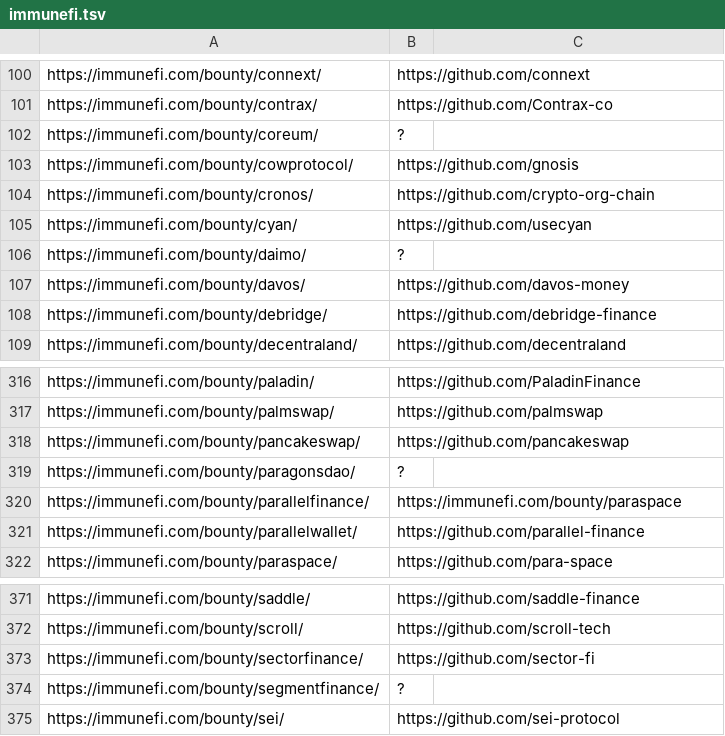
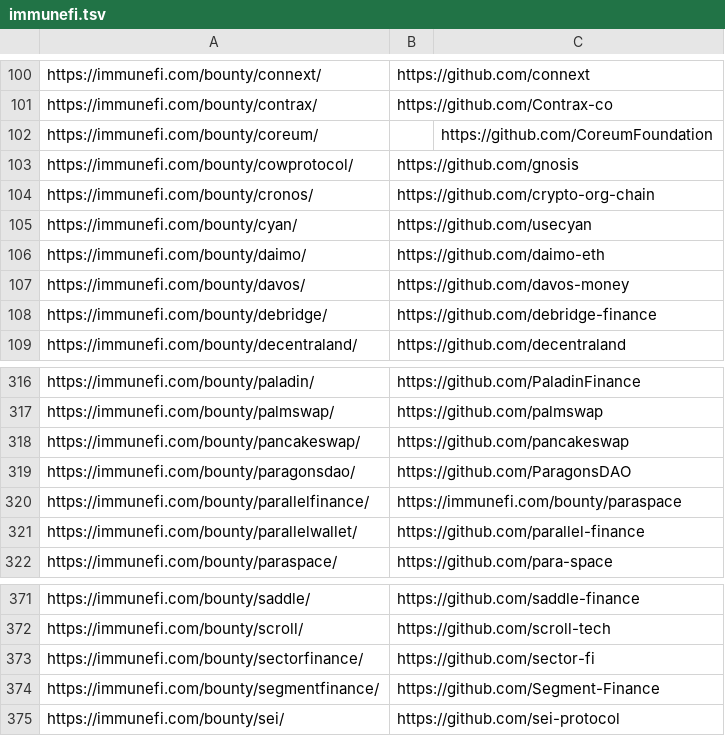
Before and after one commit to nikitastupin/orgs-data, a TSV file: orgs-data/immunefi.tsv, drawn as a sheet; only a part is shown, gaps mark what is left out.

Commit message:
Update immunefi.tsv

```diff
--- a/orgs-data/immunefi.tsv
+++ b/orgs-data/immunefi.tsv
@@ -101,3 +101,3 @@ https://immunefi.com/bounty/connext/	https://github.com/connext
 https://immunefi.com/bounty/contrax/	https://github.com/Contrax-co
-https://immunefi.com/bounty/coreum/	?
+https://immunefi.com/bounty/coreum/		https://github.com/CoreumFoundation
 https://immunefi.com/bounty/cowprotocol/	https://github.com/gnosis
@@ -105,3 +105,3 @@ https://immunefi.com/bounty/cronos/	https://github.com/crypto-org-chain
 https://immunefi.com/bounty/cyan/	https://github.com/usecyan
-https://immunefi.com/bounty/daimo/	?
+https://immunefi.com/bounty/daimo/	https://github.com/daimo-eth
 https://immunefi.com/bounty/davos/	https://github.com/davos-money
@@ -318,3 +318,3 @@ https://immunefi.com/bounty/palmswap/	https://github.com/palmswap
 https://immunefi.com/bounty/pancakeswap/	https://github.com/pancakeswap
-https://immunefi.com/bounty/paragonsdao/	?
+https://immunefi.com/bounty/paragonsdao/	https://github.com/ParagonsDAO
 https://immunefi.com/bounty/parallelfinance/	https://immunefi.com/bounty/paraspace
@@ -373,3 +373,3 @@ https://immunefi.com/bounty/scroll/	https://github.com/scroll-tech
 https://immunefi.com/bounty/sectorfinance/	https://github.com/sector-fi
-https://immunefi.com/bounty/segmentfinance/	?
+https://immunefi.com/bounty/segmentfinance/	https://github.com/Segment-Finance
 https://immunefi.com/bounty/sei/	https://github.com/sei-protocol
```
